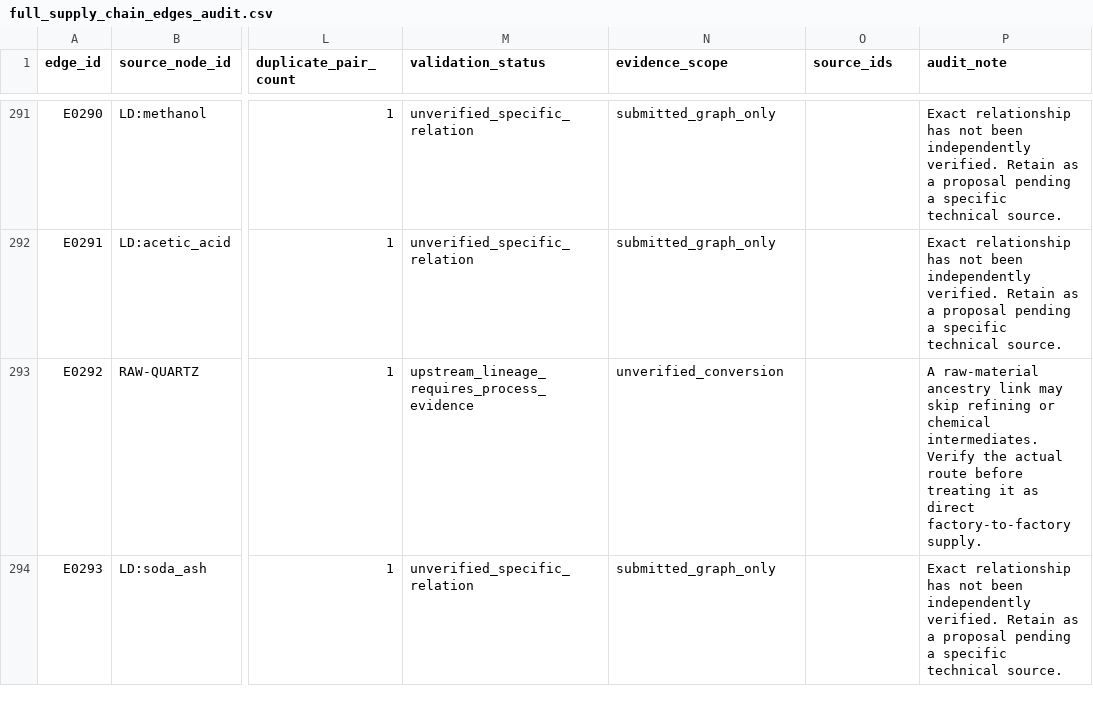
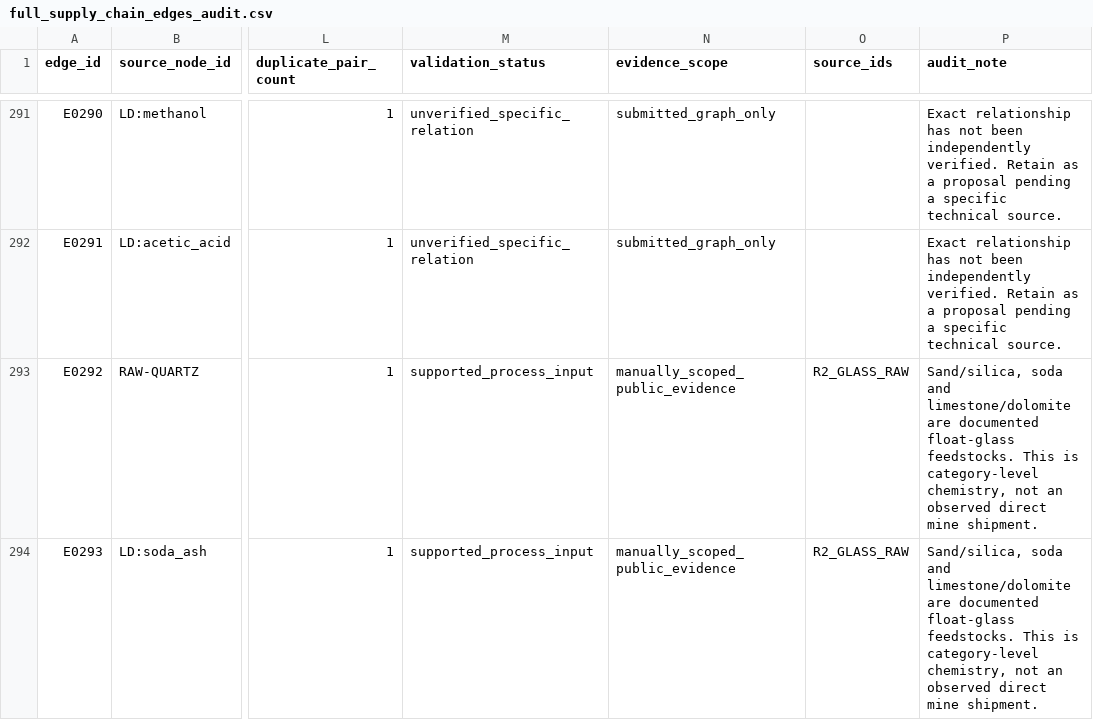
Before and after one commit to tianliu11/gpu-supply-chain-database, a CSV file: data/clean/full_supply_chain_edges_audit.csv, drawn as a sheet; only a part is shown, gaps mark what is left out; the diff covers the shown part only; the diff names each change by its address in the sheet, - before the commit and + after, or states it on an @@ line.

```diff
--- a/data/clean/full_supply_chain_edges_audit.csv
+++ b/data/clean/full_supply_chain_edges_audit.csv
-M293 (validation_status): upstream_lineage_requires_process_evidence
+M293 (validation_status): supported_process_input
-N293 (evidence_scope): unverified_conversion
+N293 (evidence_scope): manually_scoped_public_evidence
-O293:O294 (source_ids): (empty)
+O293:O294 (source_ids): R2_GLASS_RAW
-P293 (audit_note): A raw-material ancestry link may skip refining or chemical intermediates. Verify the actual route before treating it as direct factory-to-factory supply.
+P293 (audit_note): Sand/silica, soda and limestone/dolomite are documented float-glass feedstocks. This is category-level chemistry, not an observed direct mine shipment.
-M294 (validation_status): unverified_specific_relation
+M294 (validation_status): supported_process_input
-N294 (evidence_scope): submitted_graph_only
+N294 (evidence_scope): manually_scoped_public_evidence
-P294 (audit_note): Exact relationship has not been independently verified. Retain as a proposal pending a specific technical source.
+P294 (audit_note): Sand/silica, soda and limestone/dolomite are documented float-glass feedstocks. This is category-level chemistry, not an observed direct mine shipment.
```
Also changed, not shown: 20 edited cells elsewhere in this file, data/clean/full_supply_chain_vendor_coverage.csv, 24 other files.
